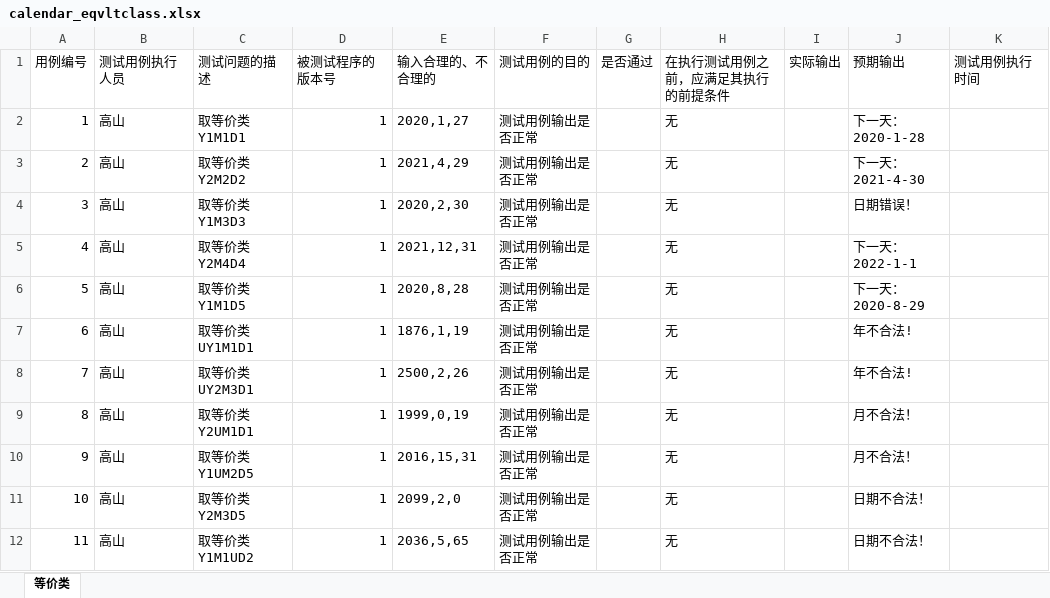
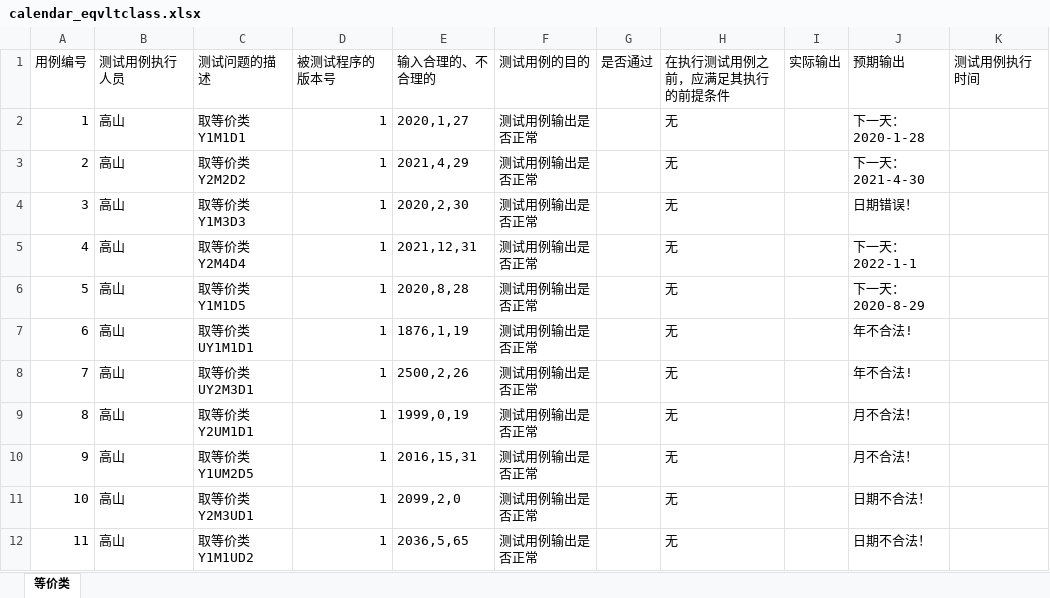
Before and after one commit to LXX987/testExerciseProject, an Excel workbook: backEnd/huaqi/src/main/resources/file/calendar_eqvltclass.xlsx, sheet 等价类, drawn as a sheet; values as stored, in another font and other column widths than the file's, no borders; the diff names each change by its address in the sheet, - before the commit and + after, or states it on an @@ line.

```diff
--- a/backEnd/huaqi/src/main/resources/file/calendar_eqvltclass.xlsx (sheet 等价类)
+++ b/backEnd/huaqi/src/main/resources/file/calendar_eqvltclass.xlsx (sheet 等价类)
-C11 (测试问题的描述): 取等价类Y2M3D5
+C11 (测试问题的描述): 取等价类Y2M3UD1
```
Also changed, not shown: backEnd/huaqi/src/main/resources/file/calendar_border.xlsx, 3 other files.
